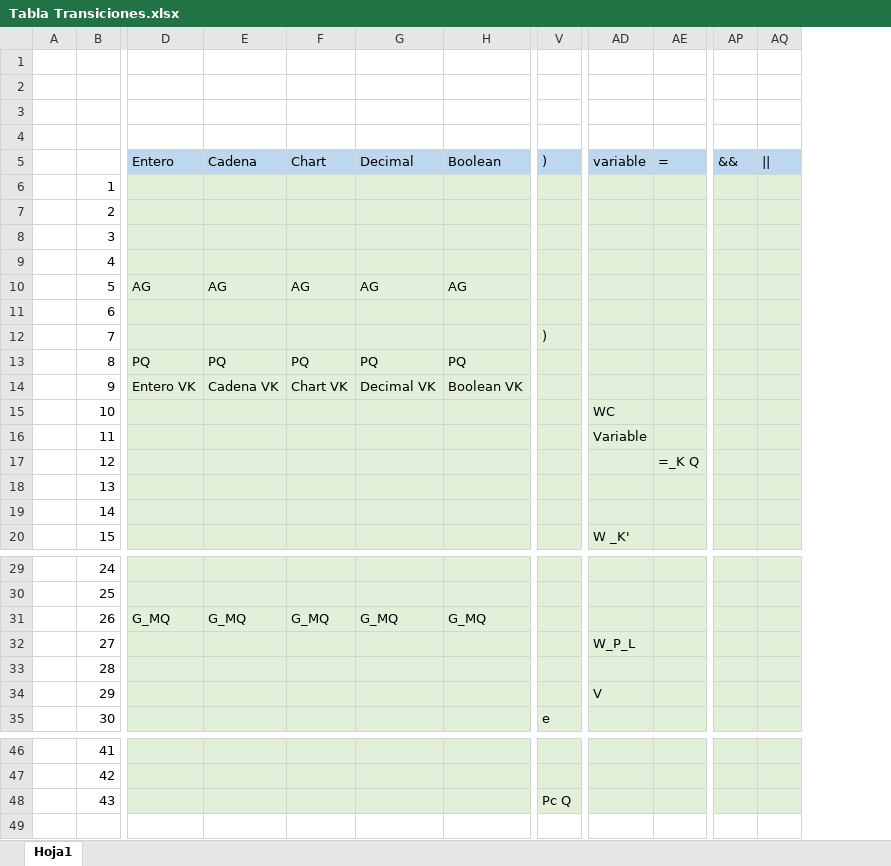
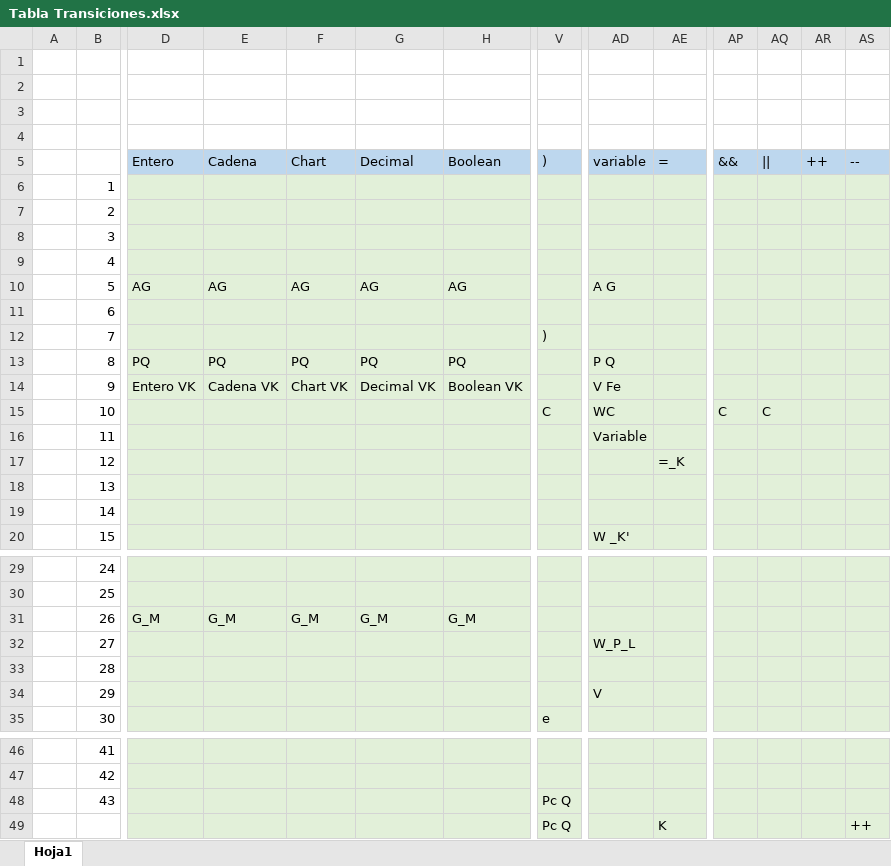
Before and after one commit to Camran1234/Proyecto2_Lenguajes_Analizador_Sintactico, an Excel workbook: Tabla Transiciones.xlsx, sheet Hoja1, drawn as a sheet; only a part is shown, gaps mark what is left out; values as stored, in another font and other column widths than the file's, no borders; rows hold the shown columns only; the diff covers the shown part only; the diff names each change by its address in the sheet, - before the commit and + after, or states it on an @@ line.

```diff
--- a/Tabla Transiciones.xlsx (sheet Hoja1)
+++ b/Tabla Transiciones.xlsx (sheet Hoja1)
+column AR, row 5: ++
+column AS, row 5: --
-AD10: (empty)
+AD10: A G
-AD13: (empty)
+AD13: P Q
-AD14: (empty)
+AD14: V Fe
-V15: (empty)
+V15: C
-AP15: (empty)
+AP15: C
-AQ15: (empty)
+AQ15: C
-AE17: =_K Q
+AE17: =_K
-D31: G_MQ
+D31: G_M
-E31: G_MQ
+E31: G_M
-F31: G_MQ
+F31: G_M
-G31: G_MQ
+G31: G_M
-H31: G_MQ
+H31: G_M
+row 49:  |  |  |  |  |  |  | Pc Q |  | K |  |  |  | ++
```
Also changed, not shown: 9 edited cells elsewhere in this sheet, Calculo de primeros y siguientes.xlsx, 15 other files.
